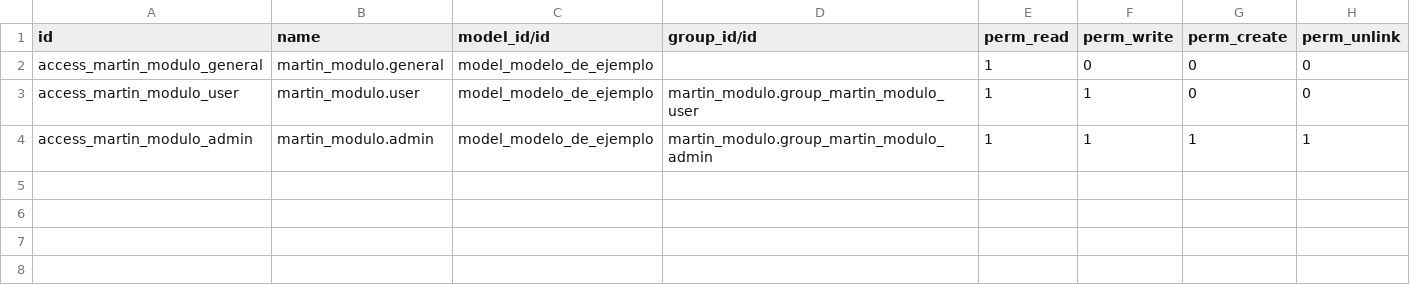
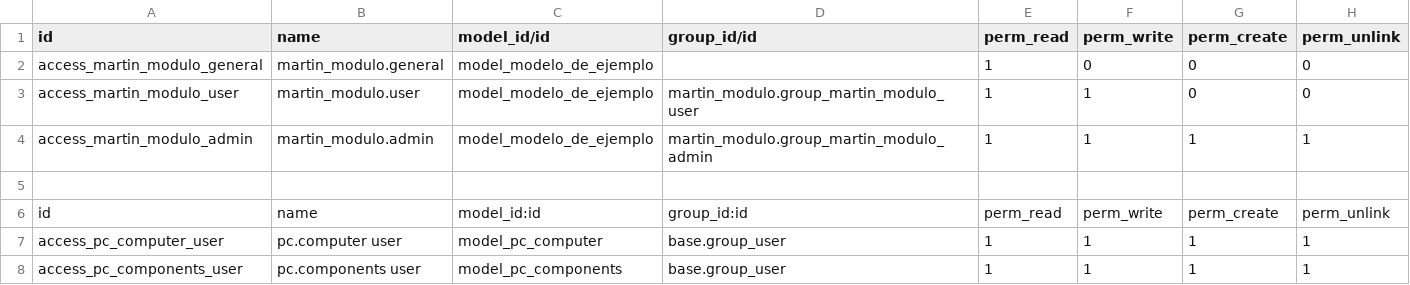
Before and after one commit to NitramX7/Ubuntu_Odoo, a CSV file: security/ir.model.access.csv, drawn as a sheet.

```diff
--- a/security/ir.model.access.csv
+++ b/security/ir.model.access.csv
@@ -4 +4,5 @@ access_martin_modulo_user,martin_modulo.user,model_modelo_de_ejemplo,martin_modu
 access_martin_modulo_admin,martin_modulo.admin,model_modelo_de_ejemplo,martin_modulo.group_martin_modulo_admin,1,1,1,1
+
+id,name,model_id:id,group_id:id,perm_read,perm_write,perm_create,perm_unlink
+access_pc_computer_user,pc.computer user,model_pc_computer,base.group_user,1,1,1,1
+access_pc_components_user,pc.components user,model_pc_components,base.group_user,1,1,1,1
```
Also changed, not shown: 4 other files.
